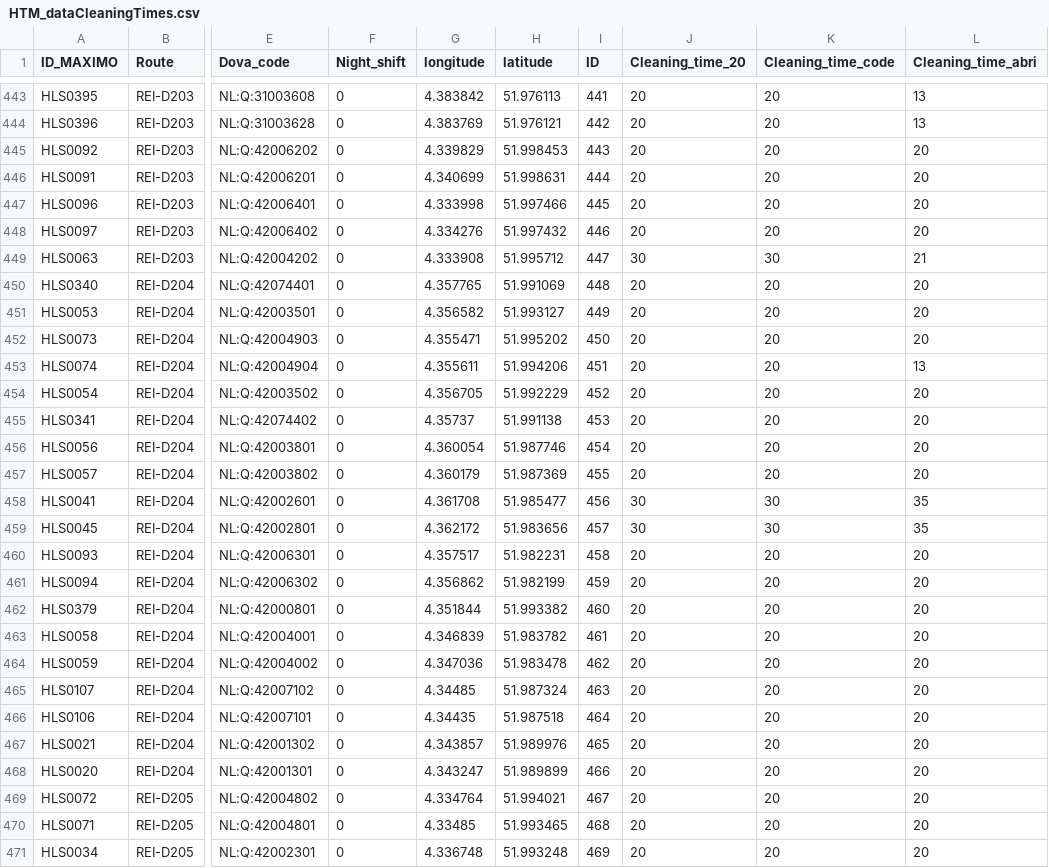
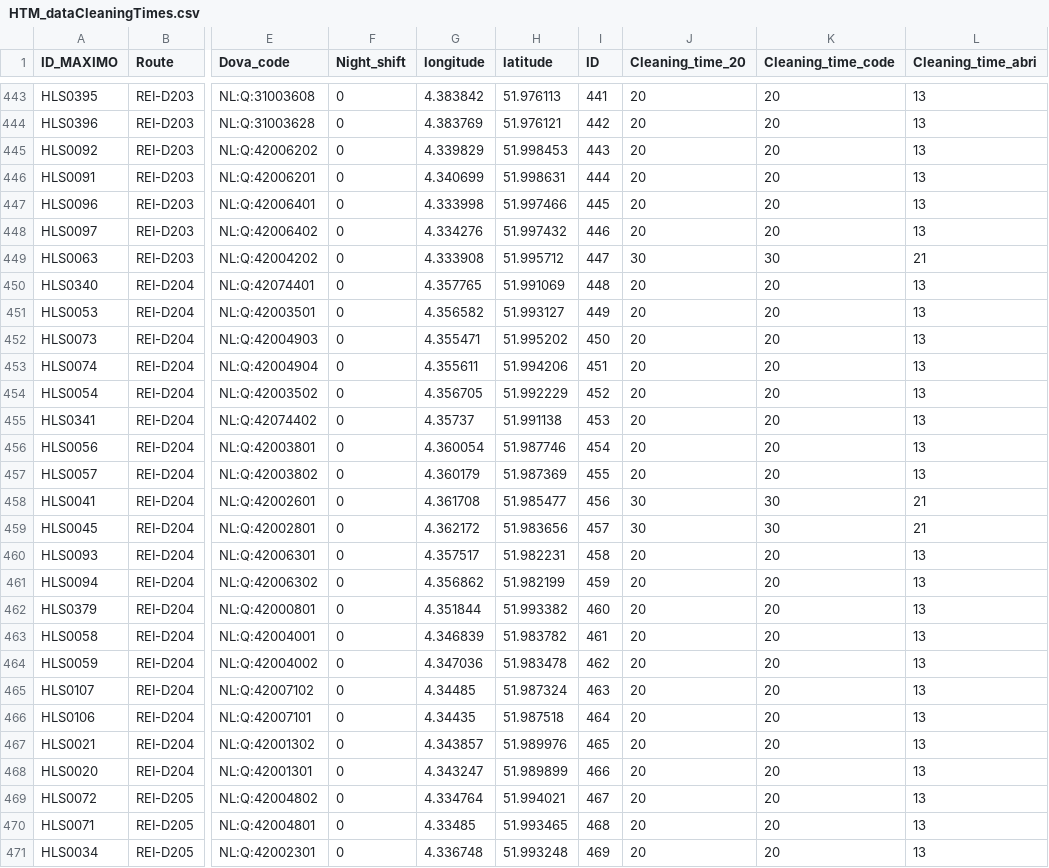
Before and after one commit to torzsokb/HTM_Seminar, a CSV file: data/inputs/cleaned/HTM_dataCleaningTimes.csv, drawn as a sheet; only a part is shown, gaps mark what is left out; the diff covers the shown part only; the diff names each change by its address in the sheet, - before the commit and + after, or states it on an @@ line.

```diff
--- a/data/inputs/cleaned/HTM_dataCleaningTimes.csv
+++ b/data/inputs/cleaned/HTM_dataCleaningTimes.csv
-L445:L448 (Cleaning_time_abri): 20
+L445:L448 (Cleaning_time_abri): 13
-L450:L452 (Cleaning_time_abri): 20
+L450:L452 (Cleaning_time_abri): 13
-L454:L457 (Cleaning_time_abri): 20
+L454:L457 (Cleaning_time_abri): 13
-L458:L459 (Cleaning_time_abri): 35
+L458:L459 (Cleaning_time_abri): 21
-L460:L471 (Cleaning_time_abri): 20
+L460:L471 (Cleaning_time_abri): 13
```
Also changed, not shown: 136 edited cells elsewhere in this file, data/inputs/cleaned/HTM_dataCleaningTimes_typeStop.csv.
